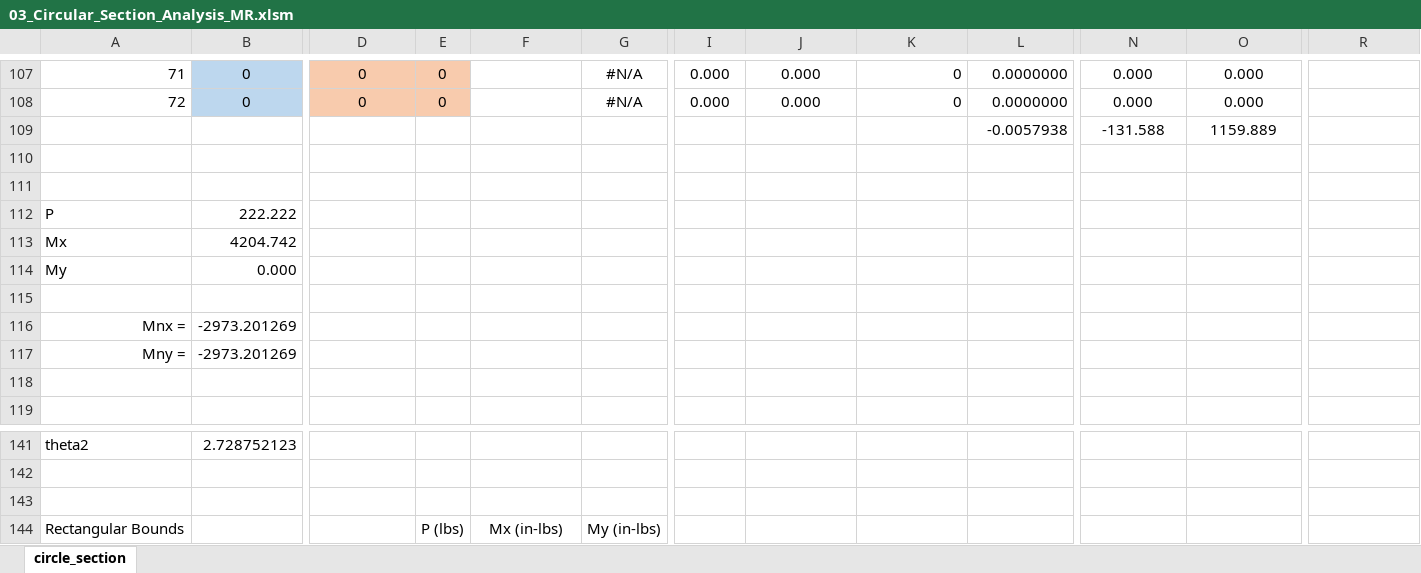
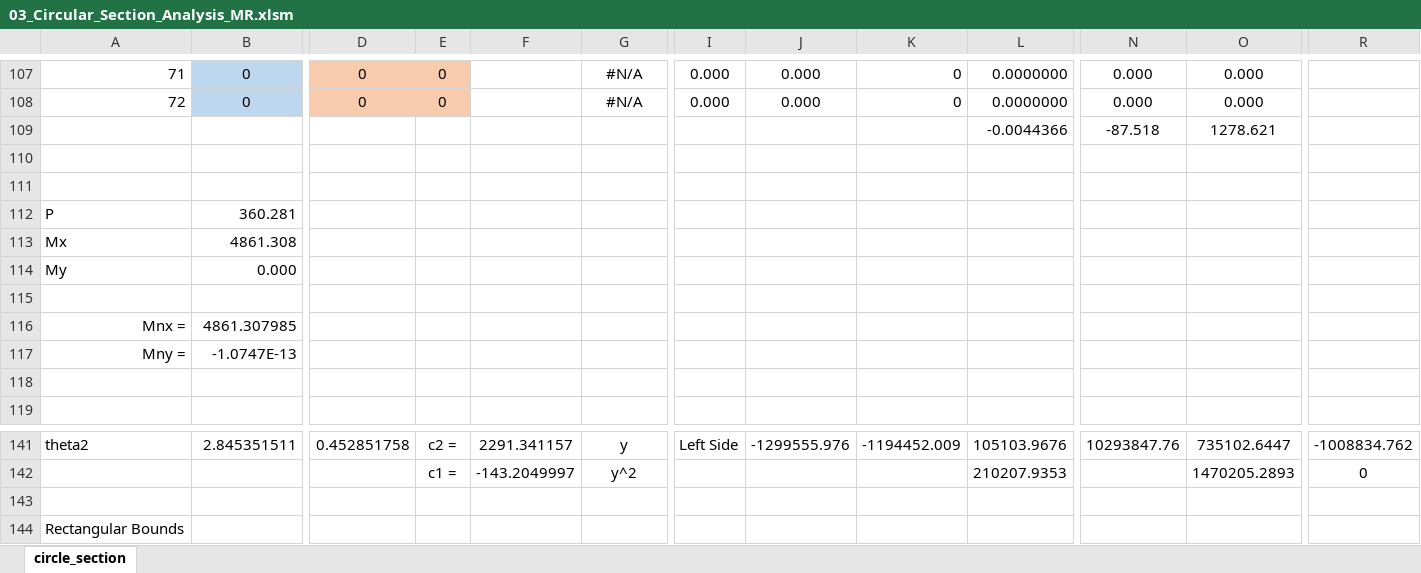
Before and after one commit to open-struct-engineer/Excel, an Excel workbook: 03-Concrete/03_Circular_Section_Analysis_MR.xlsm, sheet circle_section, drawn as a sheet; only a part is shown, gaps mark what is left out; values as stored, in another font and other column widths than the file's, no borders; charts and pictures not drawn; the diff covers the shown part only; the diff names each change by its address in the sheet, - before the commit and + after, or states it on an @@ line.

```diff
--- a/03-Concrete/03_Circular_Section_Analysis_MR.xlsm (sheet circle_section)
+++ b/03-Concrete/03_Circular_Section_Analysis_MR.xlsm (sheet circle_section)
-L109: -0.0057938
+L109: -0.0044366
-N109: -131.588
+N109: -87.518
-O109: 1159.889
+O109: 1278.621
-B112: 222.222
+B112: 360.281
-B113: 4204.742
+B113: 4861.308
-B116: -2973.201269
+B116: 4861.307985
-B117: -2973.201269
+B117: -1.0747E-13
-B141: 2.728752123
+B141: 2.845351511
-D141: (empty)
+D141: 0.452851758
-E141: (empty)
+E141: c2 =
-F141: (empty)
+F141: 2291.341157
-G141: (empty)
+G141: y
-I141: (empty)
+I141: Left Side
-J141: (empty)
+J141: -1299555.976
-K141: (empty)
+K141: -1194452.009
-L141: (empty)
+L141: 105103.9676
-N141: (empty)
+N141: 10293847.76
-O141: (empty)
+O141: 735102.6447
-R141: (empty)
+R141: -1008834.762
-E142: (empty)
+E142: c1 =
-F142: (empty)
+F142: -143.2049997
-G142: (empty)
+G142: y^2
-L142: (empty)
+L142: 210207.9353
-O142: (empty)
+O142: 1470205.2893
-R142: (empty)
+R142: 0
-E144: P (lbs)
+E144: (empty)
-F144: Mx (in-lbs)
+F144: (empty)
-G144: My (in-lbs)
+G144: (empty)
```
Also changed, not shown: 394 edited cells and cell formats elsewhere in this sheet, formulas that keep their value, charts or pictures.
